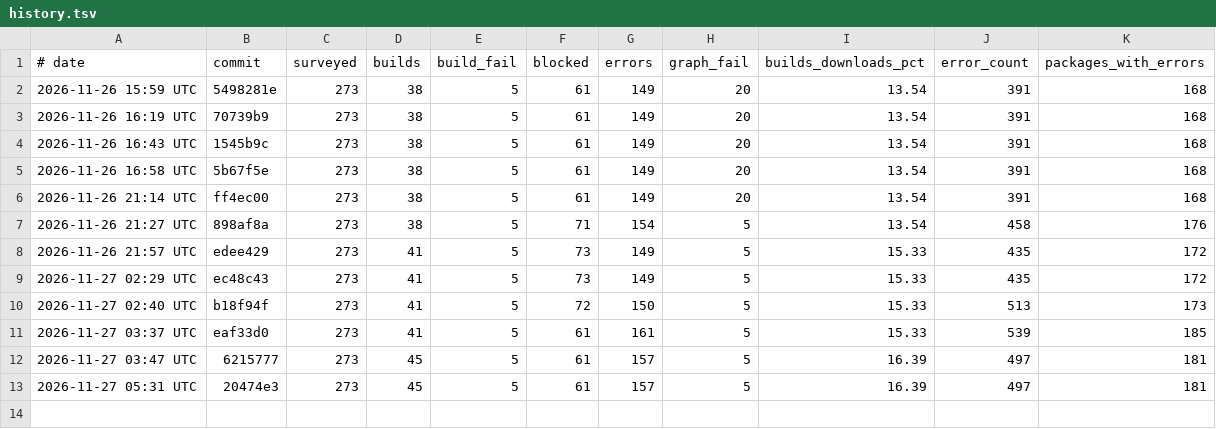
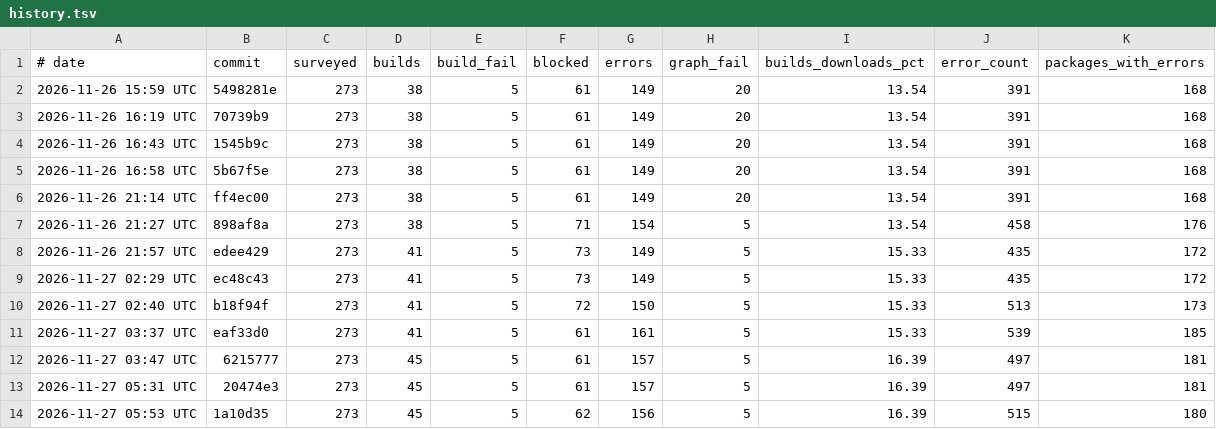
Before and after one commit to mizchi/zust, a TSV file: cratebench/survey/history.tsv, drawn as a sheet.

```diff
--- a/cratebench/survey/history.tsv
+++ b/cratebench/survey/history.tsv
@@ -13 +13,2 @@
 2026-11-27 05:31 UTC	20474e3	273	45	5	61	157	5	16.39	497	181
+2026-11-27 05:53 UTC	1a10d35	273	45	5	62	156	5	16.39	515	180
```
Also changed, not shown: 3 other files.
